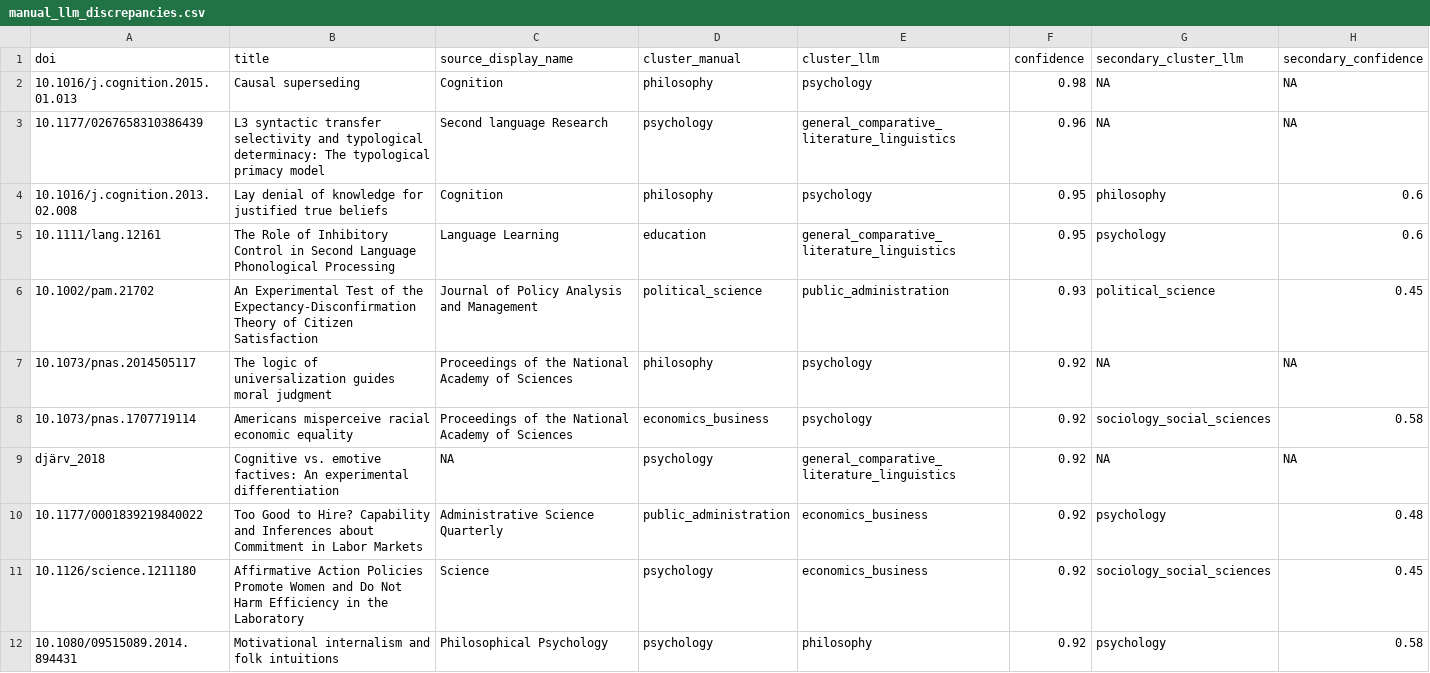
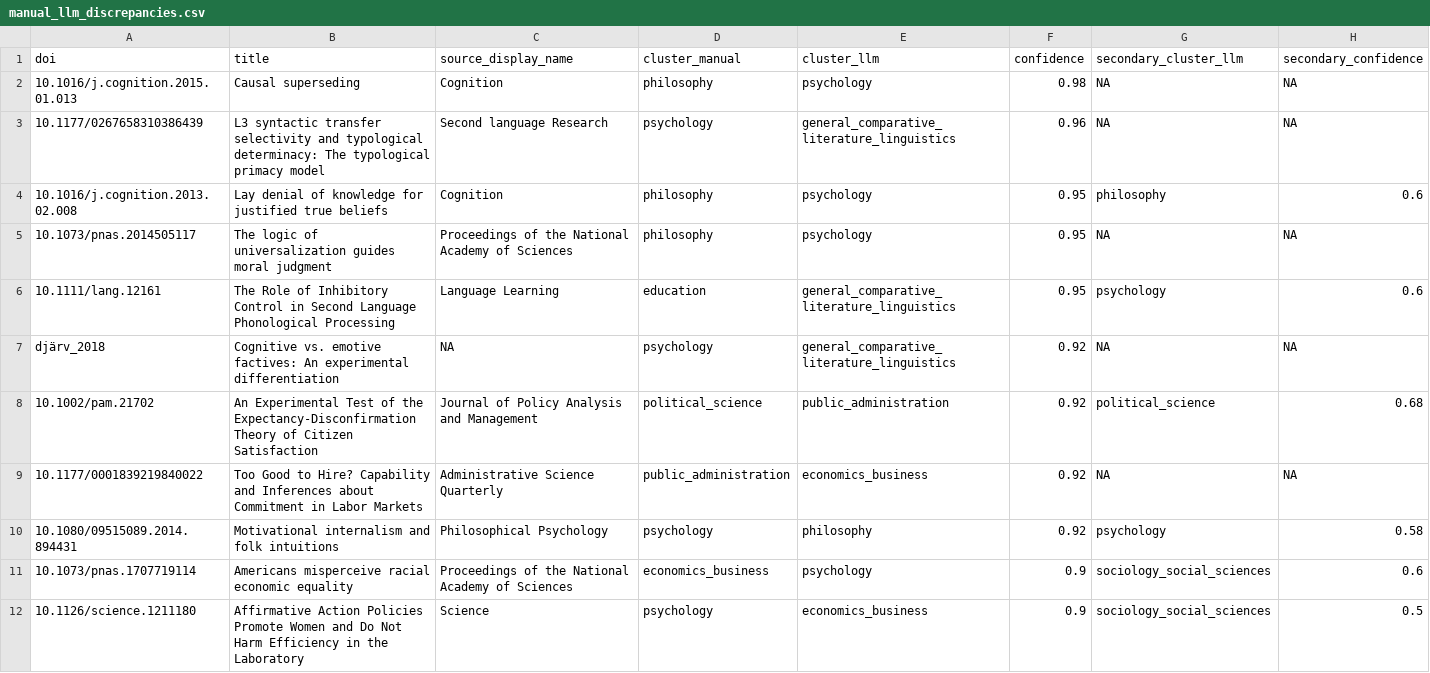
Before and after one commit to JosefinaW/MARCO_BibliometricStudy, a CSV file: field_classification/manual_llm_discrepancies.csv, drawn as a sheet; only a part is shown; the diff covers the shown part only.

```diff
--- a/field_classification/manual_llm_discrepancies.csv
+++ b/field_classification/manual_llm_discrepancies.csv
@@ -4,9 +4,9 @@ doi,title,source_display_name,cluster_manual,cluster_llm,confidence,secondary_cl
 10.1016/j.cognition.2013.02.008,Lay denial of knowledge for justified true beliefs,Cognition,philosophy,psychology,0.95,philosophy,0.6
+10.1073/pnas.2014505117,The logic of universalization guides moral judgment,Proceedings of the National Academy of Sciences,philosophy,psychology,0.95,NA,NA
 10.1111/lang.12161,The Role of Inhibitory Control in Second Language Phonological Processing,Language Learning,education,general_comparative_literature_linguistics,0.95,psychology,0.6
-10.1002/pam.21702,An Experimental Test of the Expectancy-Disconfirmation Theory of Citizen Satisfaction,Journal of Policy Analysis and Management,political_science,public_administration,0.93,political_science,0.45
-10.1073/pnas.2014505117,The logic of universalization guides moral judgment,Proceedings of the National Academy of Sciences,philosophy,psychology,0.92,NA,NA
-10.1073/pnas.1707719114,Americans misperceive racial economic equality,Proceedings of the National Academy of Sciences,economics_business,psychology,0.92,sociology_social_sciences,0.58
 djärv_2018,Cognitive vs. emotive factives: An experimental differentiation,NA,psychology,general_comparative_literature_linguistics,0.92,NA,NA
-10.1177/0001839219840022,Too Good to Hire? Capability and Inferences about Commitment in Labor Markets,Administrative Science Quarterly,public_administration,economics_business,0.92,psychology,0.48
-10.1126/science.1211180,Affirmative Action Policies Promote Women and Do Not Harm Efficiency in the Laboratory,Science,psychology,economics_business,0.92,sociology_social_sciences,0.45
+10.1002/pam.21702,An Experimental Test of the Expectancy-Disconfirmation Theory of Citizen Satisfaction,Journal of Policy Analysis and Management,political_science,public_administration,0.92,political_science,0.68
+10.1177/0001839219840022,Too Good to Hire? Capability and Inferences about Commitment in Labor Markets,Administrative Science Quarterly,public_administration,economics_business,0.92,NA,NA
 10.1080/09515089.2014.894431,Motivational internalism and folk intuitions,Philosophical Psychology,psychology,philosophy,0.92,psychology,0.58
+10.1073/pnas.1707719114,Americans misperceive racial economic equality,Proceedings of the National Academy of Sciences,economics_business,psychology,0.9,sociology_social_sciences,0.6
+10.1126/science.1211180,Affirmative Action Policies Promote Women and Do Not Harm Efficiency in the Laboratory,Science,psychology,economics_business,0.9,sociology_social_sciences,0.5
```
Also changed, not shown: 4 added rows, 3 removed rows and 2 edited cells elsewhere in this file, field_classification/manual_llm_psych_discrepancies.csv, field_classification/manual_psych_classification.csv, 18 other files.
